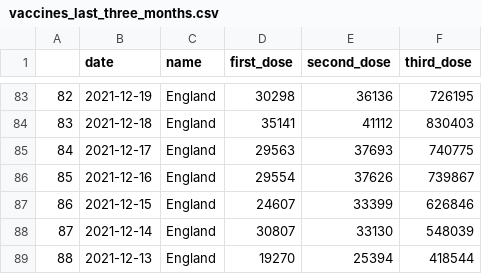
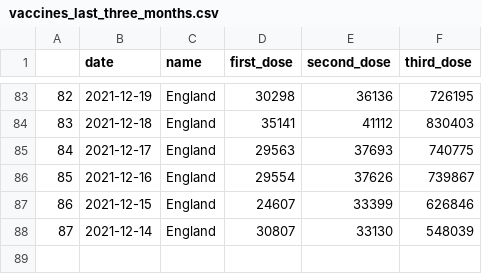
Before and after one commit to GWilloughby99/covid-automation, a CSV file: raw-data/vaccines_last_three_months.csv, drawn as a sheet; only a part is shown, gaps mark what is left out; the diff names each change by its address in the sheet, - before the commit and + after, or states it on an @@ line.

```diff
--- a/raw-data/vaccines_last_three_months.csv
+++ b/raw-data/vaccines_last_three_months.csv
-row 89: 88 | 2021-12-13 | England | 19270 | 25394 | 418544
```
Also changed, not shown: raw-data/cases_south_africa.csv, raw-data/vaccines_last_month.csv, 2 other files.
